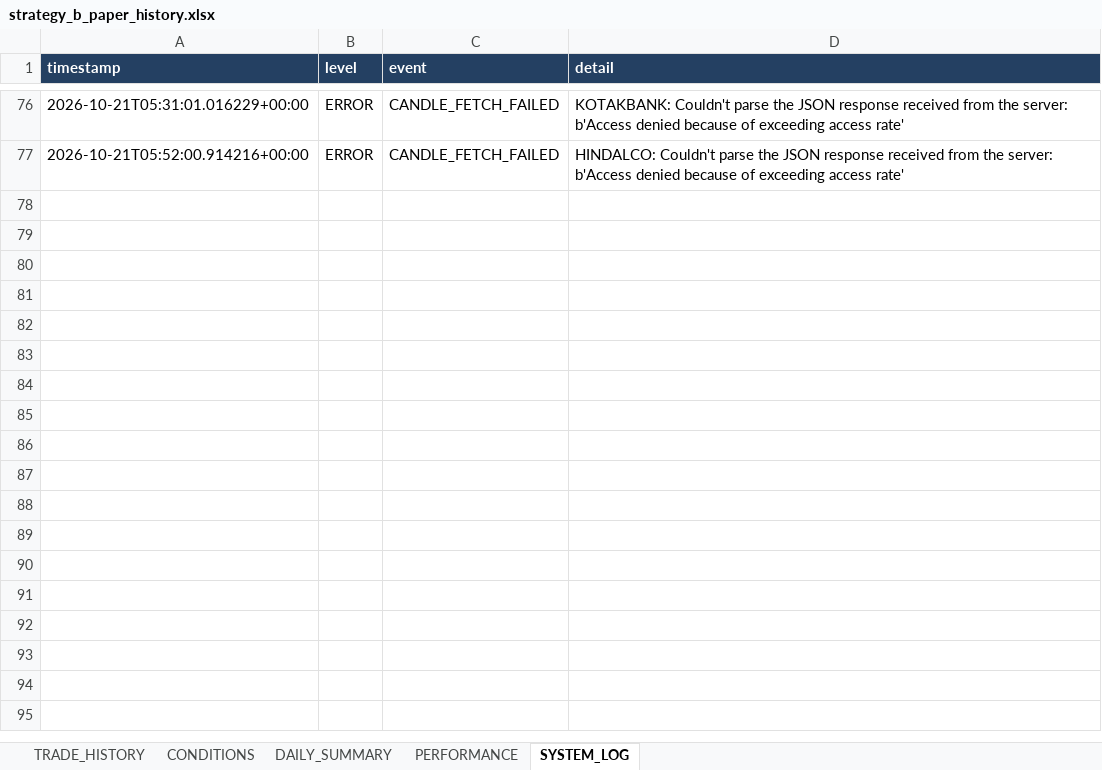
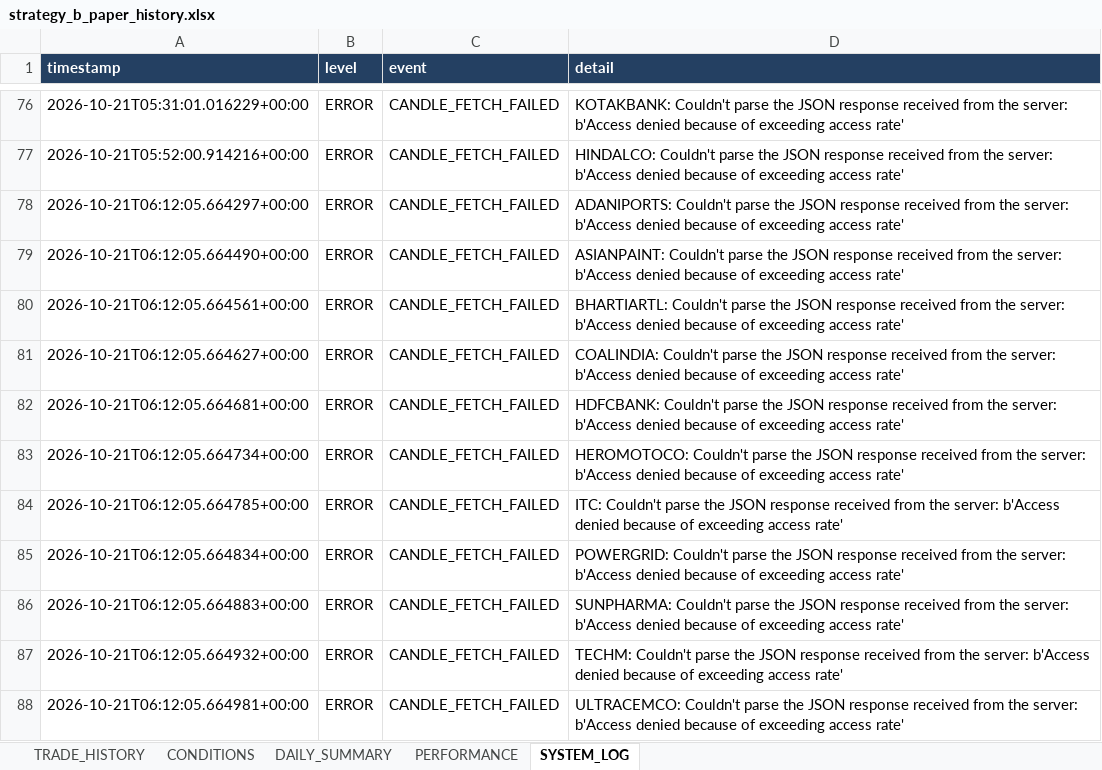
Before and after one commit to arvindpca/NIFTY-POC24-SMC5M, an Excel workbook: data/strategy_b_paper_history.xlsx, sheet SYSTEM_LOG, drawn as a sheet; only a part is shown, gaps mark what is left out; values as stored, in another font and other column widths than the file's, no borders; the diff names each change by its address in the sheet, - before the commit and + after, or states it on an @@ line.

```diff
--- a/data/strategy_b_paper_history.xlsx (sheet SYSTEM_LOG)
+++ b/data/strategy_b_paper_history.xlsx (sheet SYSTEM_LOG)
+row 78: 2026-10-21T06:12:05.664297+00:00 | ERROR | CANDLE_FETCH_FAILED | ADANIPORTS: Couldn't parse the JSON response received from the server: b'Access denied because of exceeding access rate'
+row 79: 2026-10-21T06:12:05.664490+00:00 | ERROR | CANDLE_FETCH_FAILED | ASIANPAINT: Couldn't parse the JSON response received from the server: b'Access denied because of exceeding access rate'
+row 80: 2026-10-21T06:12:05.664561+00:00 | ERROR | CANDLE_FETCH_FAILED | BHARTIARTL: Couldn't parse the JSON response received from the server: b'Access denied because of exceeding access rate'
+row 81: 2026-10-21T06:12:05.664627+00:00 | ERROR | CANDLE_FETCH_FAILED | COALINDIA: Couldn't parse the JSON response received from the server: b'Access denied because of exceeding access rate'
+row 82: 2026-10-21T06:12:05.664681+00:00 | ERROR | CANDLE_FETCH_FAILED | HDFCBANK: Couldn't parse the JSON response received from the server: b'Access denied because of exceeding access rate'
+row 83: 2026-10-21T06:12:05.664734+00:00 | ERROR | CANDLE_FETCH_FAILED | HEROMOTOCO: Couldn't parse the JSON response received from the server: b'Access denied because of exceeding access rate'
+row 84: 2026-10-21T06:12:05.664785+00:00 | ERROR | CANDLE_FETCH_FAILED | ITC: Couldn't parse the JSON response received from the server: b'Access denied because of exceeding access rate'
+row 85: 2026-10-21T06:12:05.664834+00:00 | ERROR | CANDLE_FETCH_FAILED | POWERGRID: Couldn't parse the JSON response received from the server: b'Access denied because of exceeding access rate'
+row 86: 2026-10-21T06:12:05.664883+00:00 | ERROR | CANDLE_FETCH_FAILED | SUNPHARMA: Couldn't parse the JSON response received from the server: b'Access denied because of exceeding access rate'
+row 87: 2026-10-21T06:12:05.664932+00:00 | ERROR | CANDLE_FETCH_FAILED | TECHM: Couldn't parse the JSON response received from the server: b'Access denied because of exceeding access rate'
+row 88: 2026-10-21T06:12:05.664981+00:00 | ERROR | CANDLE_FETCH_FAILED | ULTRACEMCO: Couldn't parse the JSON response received from the server: b'Access denied because of exceeding access rate'
```
Also changed, not shown: sheet PERFORMANCE, 2 other files.
